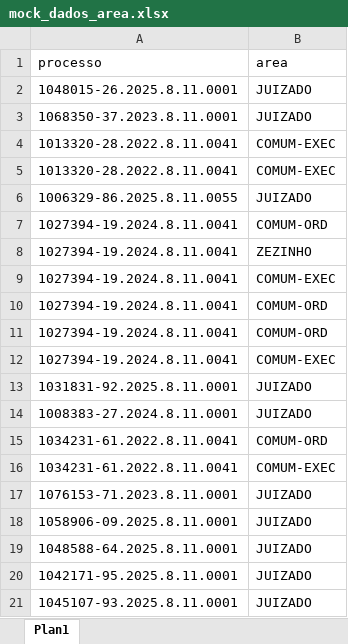
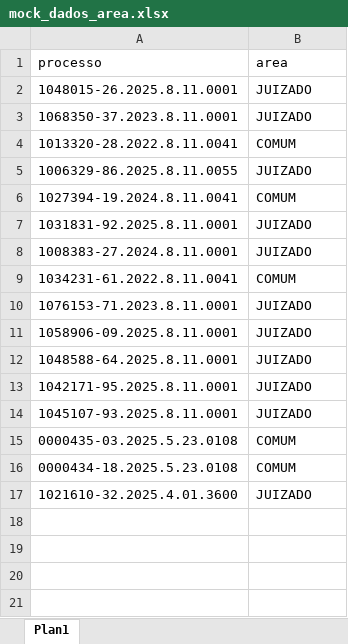
Before and after one commit to NPSaulo/demo-asana_api-comunicapje, an Excel workbook: mock_dados_area.xlsx, sheet Plan1, drawn as a sheet; values as stored, in another font and other column widths than the file's, no borders; table styles not drawn; removed rows and columns are numbered as before the commit, all else as after; the diff names each change by its address in the sheet, - before the commit and + after, or states it on an @@ line.

Commit message:
Enviando demo de como alterar os lançamentos conforme os dados do escritório

```diff
--- a/mock_dados_area.xlsx (sheet Plan1)
+++ b/mock_dados_area.xlsx (sheet Plan1)
-B4 (area): COMUM-EXEC
+B4 (area): COMUM
-row 5: 1013320-28.2022.8.11.0041 | COMUM-EXEC
-B6 (area): COMUM-ORD
+B6 (area): COMUM
-row 8: 1027394-19.2024.8.11.0041 | ZEZINHO
-row 9: 1027394-19.2024.8.11.0041 | COMUM-EXEC
-row 10: 1027394-19.2024.8.11.0041 | COMUM-ORD
-row 11: 1027394-19.2024.8.11.0041 | COMUM-ORD
-row 12: 1027394-19.2024.8.11.0041 | COMUM-EXEC
-B9 (area): COMUM-ORD
+B9 (area): COMUM
-row 16: 1034231-61.2022.8.11.0041 | COMUM-EXEC
+row 15: 0000435-03.2025.5.23.0108 | COMUM
+row 16: 0000434-18.2025.5.23.0108 | COMUM
+row 17: 1021610-32.2025.4.01.3600 | JUIZADO
```
Also changed, not shown: mock_dados_resp.xlsx, 6 other files.
